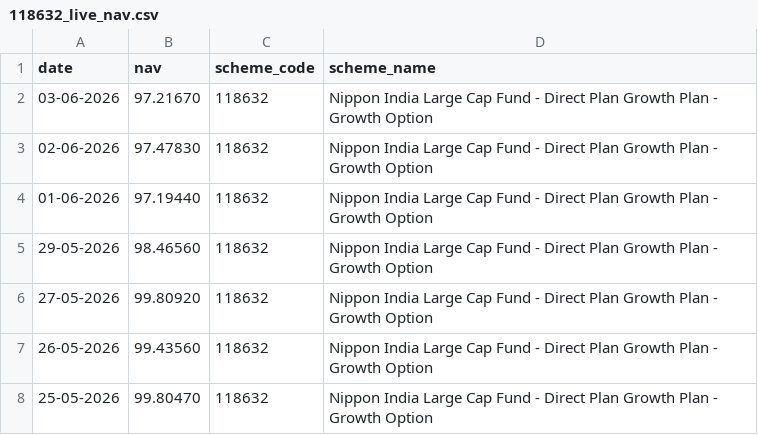
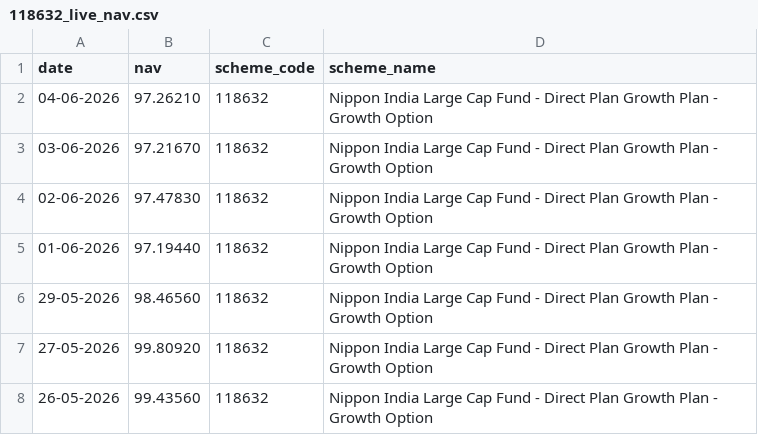
Before and after one commit to karanveersingh05/MutualFundsAnalytics, a CSV file: data/raw/118632_live_nav.csv, drawn as a sheet; only a part is shown; the shorter side is filled out with more unchanged rows.

```diff
--- a/data/raw/118632_live_nav.csv
+++ b/data/raw/118632_live_nav.csv
@@ -1,2 +1,3 @@
 date,nav,scheme_code,scheme_name
+04-06-2026,97.26210,118632,Nippon India Large Cap Fund - Direct Plan Growth Plan - Growth Option
 03-06-2026,97.21670,118632,Nippon India Large Cap Fund - Direct Plan Growth Plan - Growth Option
```
Also changed, not shown: data/raw/119092_live_nav.csv, data/raw/119551_live_nav.csv, 8 other files.
